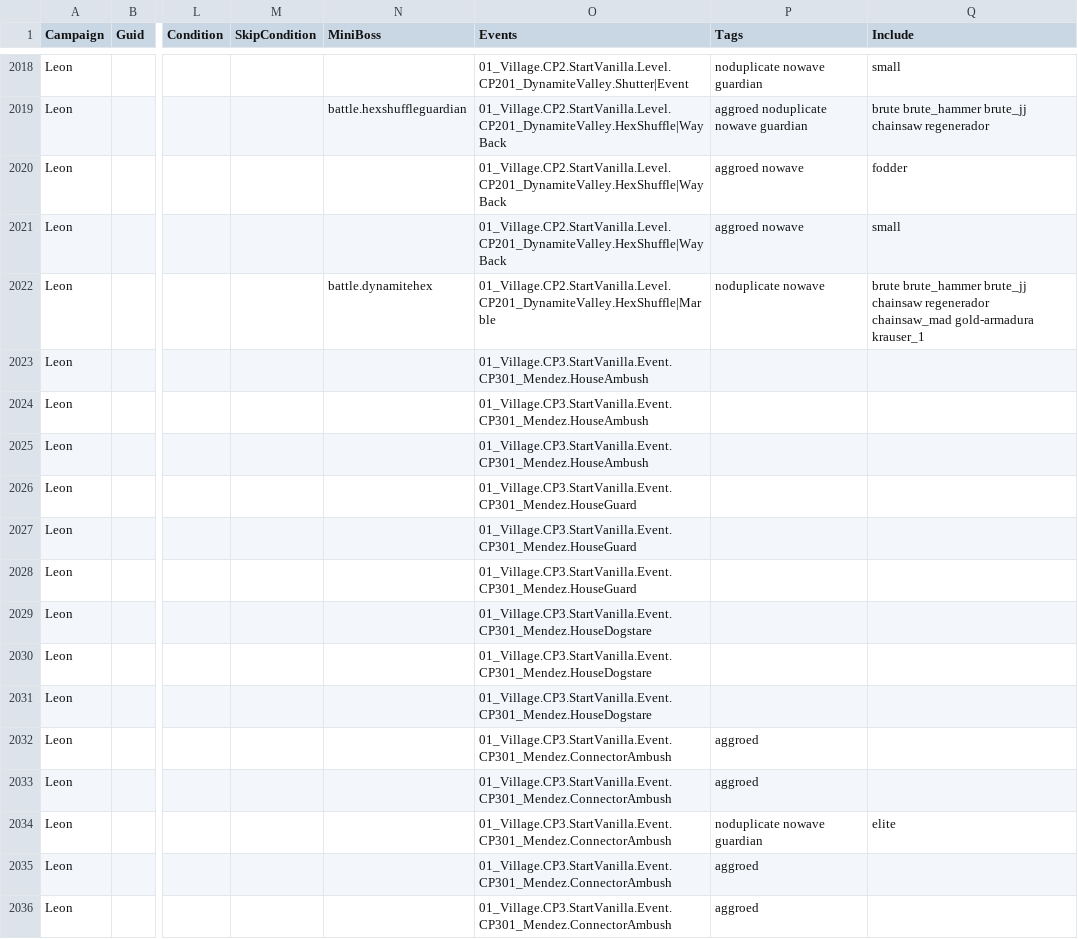
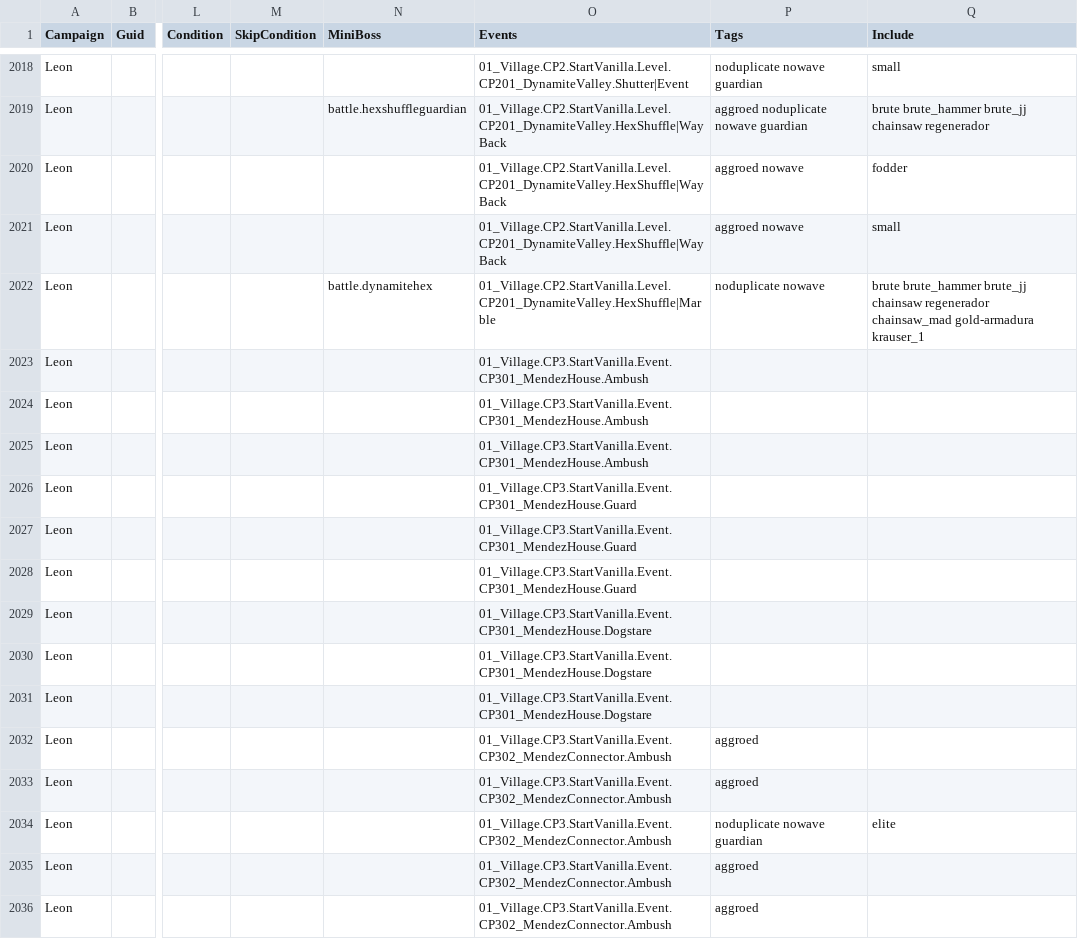
Before and after one commit to biorand/re4r, a CSV file: src/IntelOrca.Biohazard.BioRand.RE4R/data/enemies.csv, drawn as a sheet; only a part is shown, gaps mark what is left out; the diff covers the shown part only; the diff names each change by its address in the sheet, - before the commit and + after, or states it on an @@ line.

```diff
--- a/src/IntelOrca.Biohazard.BioRand.RE4R/data/enemies.csv
+++ b/src/IntelOrca.Biohazard.BioRand.RE4R/data/enemies.csv
-O2023:O2025 (Events): 01_Village.CP3.StartVanilla.Event.CP301_Mendez.HouseAmbush
+O2023:O2025 (Events): 01_Village.CP3.StartVanilla.Event.CP301_MendezHouse.Ambush
-O2026:O2028 (Events): 01_Village.CP3.StartVanilla.Event.CP301_Mendez.HouseGuard
+O2026:O2028 (Events): 01_Village.CP3.StartVanilla.Event.CP301_MendezHouse.Guard
-O2029:O2031 (Events): 01_Village.CP3.StartVanilla.Event.CP301_Mendez.HouseDogstare
+O2029:O2031 (Events): 01_Village.CP3.StartVanilla.Event.CP301_MendezHouse.Dogstare
-O2032:O2036 (Events): 01_Village.CP3.StartVanilla.Event.CP301_Mendez.ConnectorAmbush
+O2032:O2036 (Events): 01_Village.CP3.StartVanilla.Event.CP302_MendezConnector.Ambush
```
Also changed, not shown: 50 edited cells elsewhere in this file, src/IntelOrca.Biohazard.BioRand.RE4R/data/events.csv, src/IntelOrca.Biohazard.BioRand.RE4R/data/gimmicks.csv, 1 other file.
